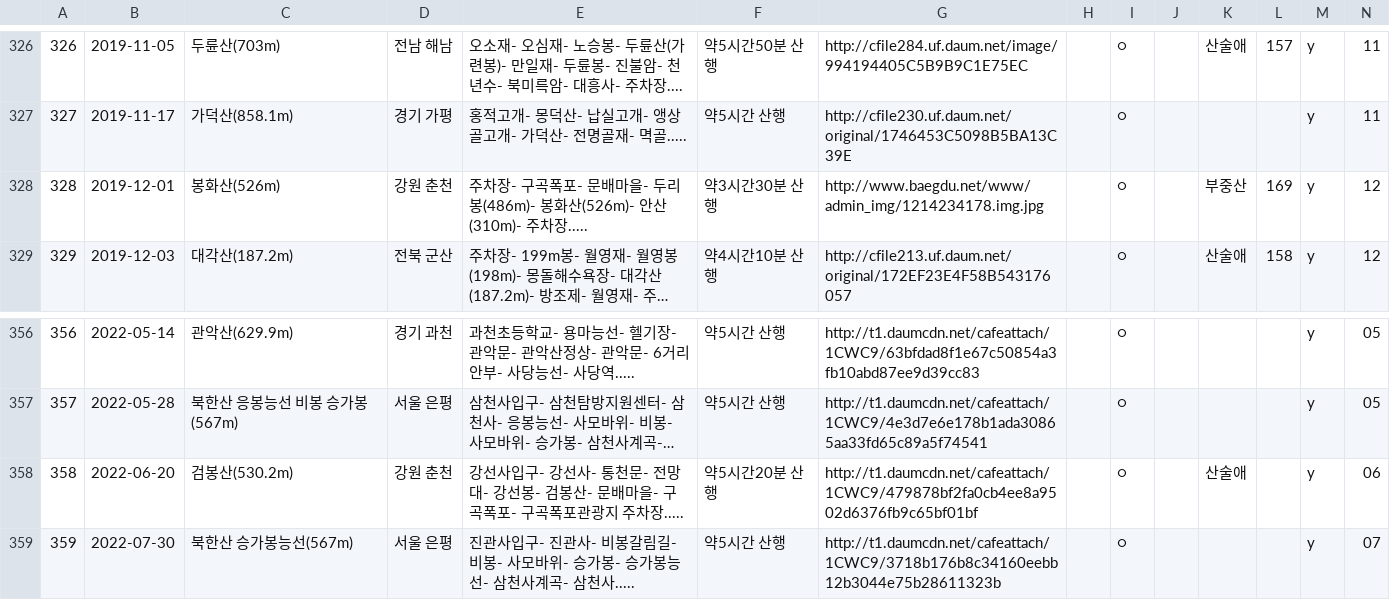
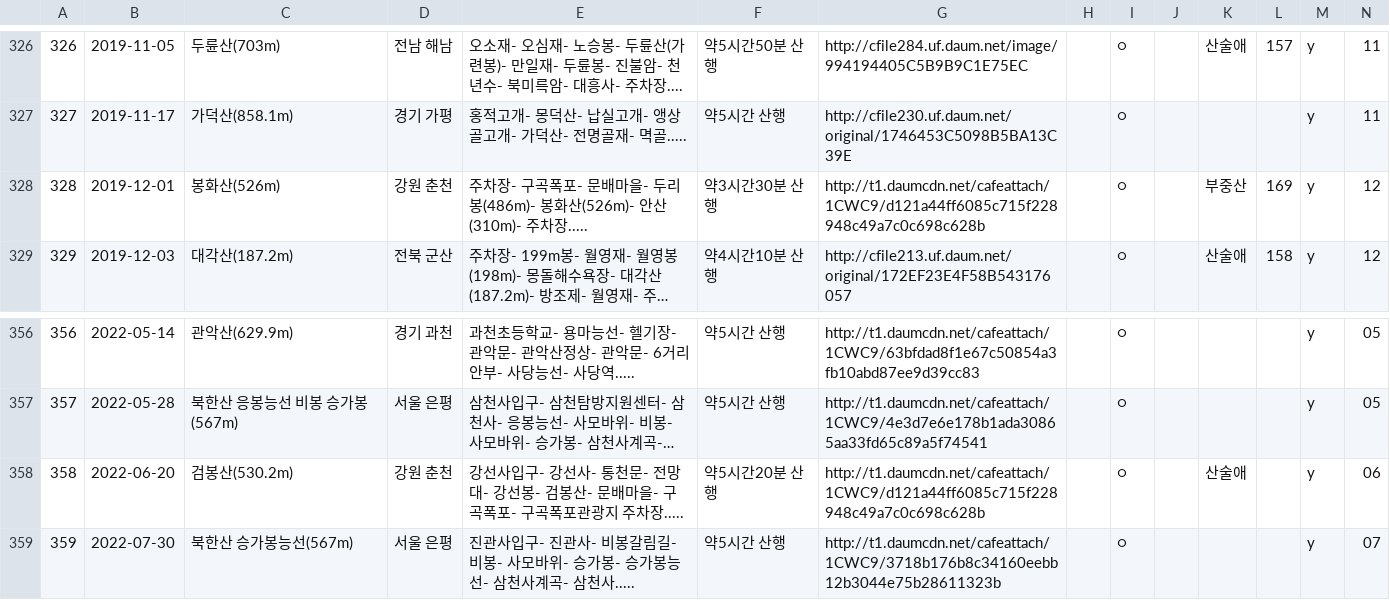
Before and after one commit to Hanultaree/uni2o4o, a CSV file: skds.csv, drawn as a sheet; only a part is shown, gaps mark what is left out; long unchanged cells end in …; the diff names each change by its address in the sheet, - before the commit and + after, or states it on an @@ line.

Commit message:
Update skds.csv

```diff
--- a/skds.csv
+++ b/skds.csv
-G328: http://www.baegdu.net/www/admin_img/1214234178.img.jpg
+G328: http://t1.daumcdn.net/cafeattach/1CWC9/d121a44ff6085c715f228948c49a7c0c698c628b
-G358: http://t1.daumcdn.net/cafeattach/1CWC9/479878bf2fa0cb4ee8a9502d6376fb9c65bf01bf
+G358: http://t1.daumcdn.net/cafeattach/1CWC9/d121a44ff6085c715f228948c49a7c0c698c628b
```
